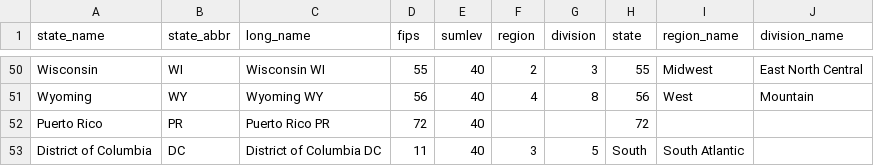
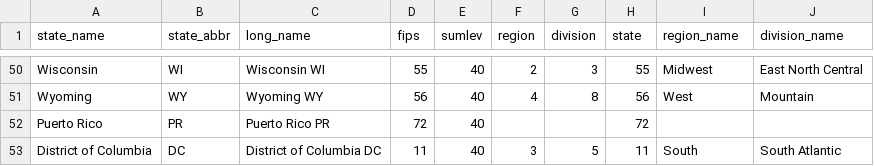
Before and after one commit to kjhealy/fips-codes, a CSV file: state_fips_master.csv, drawn as a sheet; only a part is shown, gaps mark what is left out.

Commit message:
Update state_fips_master.csv

```diff
--- a/state_fips_master.csv
+++ b/state_fips_master.csv
@@ -52,2 +52,2 @@ Wyoming,WY,Wyoming WY,56,40,4,8,56,West,Mountain
 Puerto Rico,PR,Puerto Rico PR,72,40,,,72,,
-District of Columbia,DC,District of Columbia DC,11,40,3,5,South,South Atlantic
+District of Columbia,DC,District of Columbia DC,11,40,3,5,11,South,South Atlantic
```
